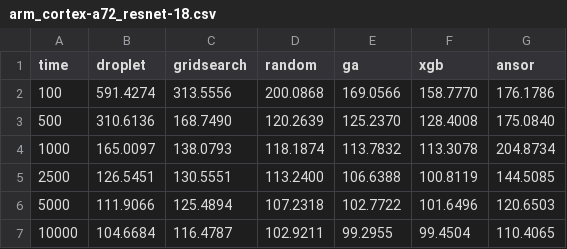
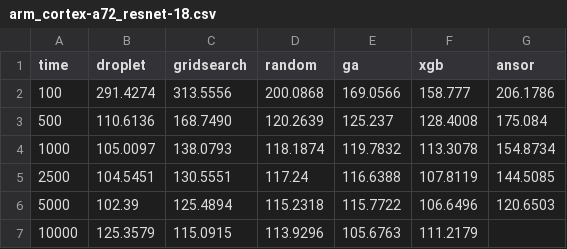
Before and after one commit to lac-dcc/DropletSearch, a CSV file: src/tvm/results/arm_cortex-a72/arm_cortex-a72_resnet-18.csv, drawn as a sheet.

```diff
--- a/src/tvm/results/arm_cortex-a72/arm_cortex-a72_resnet-18.csv
+++ b/src/tvm/results/arm_cortex-a72/arm_cortex-a72_resnet-18.csv
@@ -1,7 +1,7 @@
 time,droplet,gridsearch,random,ga,xgb,ansor,
-100,591.4274,313.5556,200.0868,169.0566,158.7770,176.1786,
-500,310.6136,168.7490,120.2639,125.2370,128.4008,175.0840,
-1000,165.0097,138.0793,118.1874,113.7832,113.3078,204.8734,
-2500,126.5451,130.5551,113.2400,106.6388,100.8119,144.5085,
-5000,111.9066,125.4894,107.2318,102.7722,101.6496,120.6503,
-10000,104.6684,116.4787,102.9211,99.2955,99.4504,110.4065,
+100,291.4274,313.5556,200.0868,169.0566,158.777,206.1786,
+500,110.6136,168.7490,120.2639,125.237,128.4008,175.084,
+1000,105.0097,138.0793,118.1874,119.7832,113.3078,154.8734,
+2500,104.5451,130.5551,117.24,116.6388,107.8119,144.5085,
+5000,102.39,125.4894,115.2318,115.7722,106.6496,120.6503,
+10000,125.3579,115.0915,113.9296,105.6763,111.2179,
```
Also changed, not shown: src/tvm/results/cuda_gtx1650/time.csv, 11 other files.
